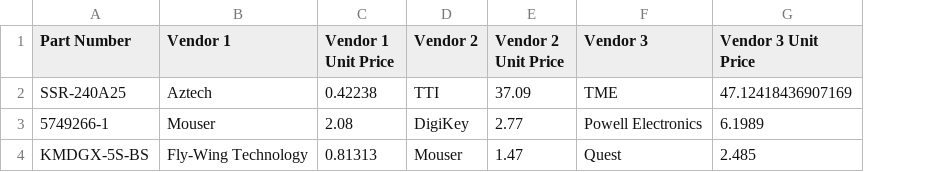
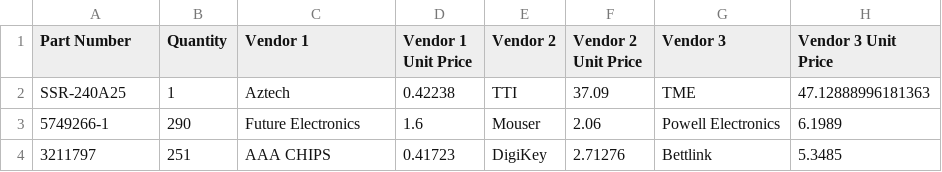
Before and after one commit to cym-zsgunter/nexar-first-supply-query, a CSV file: output.csv, drawn as a sheet; removed rows and columns are numbered as before the commit, all else as after; the diff names each change by its address in the sheet, - before the commit and + after, or states it on an @@ line.

Commit message:
Added Quantity Functionality to input csv
see above

```diff
--- a/output.csv
+++ b/output.csv
+column B (Quantity), rows 2-3: 1 | 290
-H2 (Vendor 3 Unit Price): 47.12418436907169
+H2 (Vendor 3 Unit Price): 47.12888996181363
-C3 (Vendor 1): Mouser
+C3 (Vendor 1): Future Electronics
-D3 (Vendor 1 Unit Price): 2.08
+D3 (Vendor 1 Unit Price): 1.6
-E3 (Vendor 2): DigiKey
+E3 (Vendor 2): Mouser
-F3 (Vendor 2 Unit Price): 2.77
+F3 (Vendor 2 Unit Price): 2.06
-row 4: KMDGX-5S-BS | Fly-Wing Technology | 0.81313 | Mouser | 1.47 | Quest | 2.485
+row 4: 3211797 | 251 | AAA CHIPS | 0.41723 | DigiKey | 2.71276 | Bettlink | 5.3485
```
Also changed, not shown: 2 other files.
